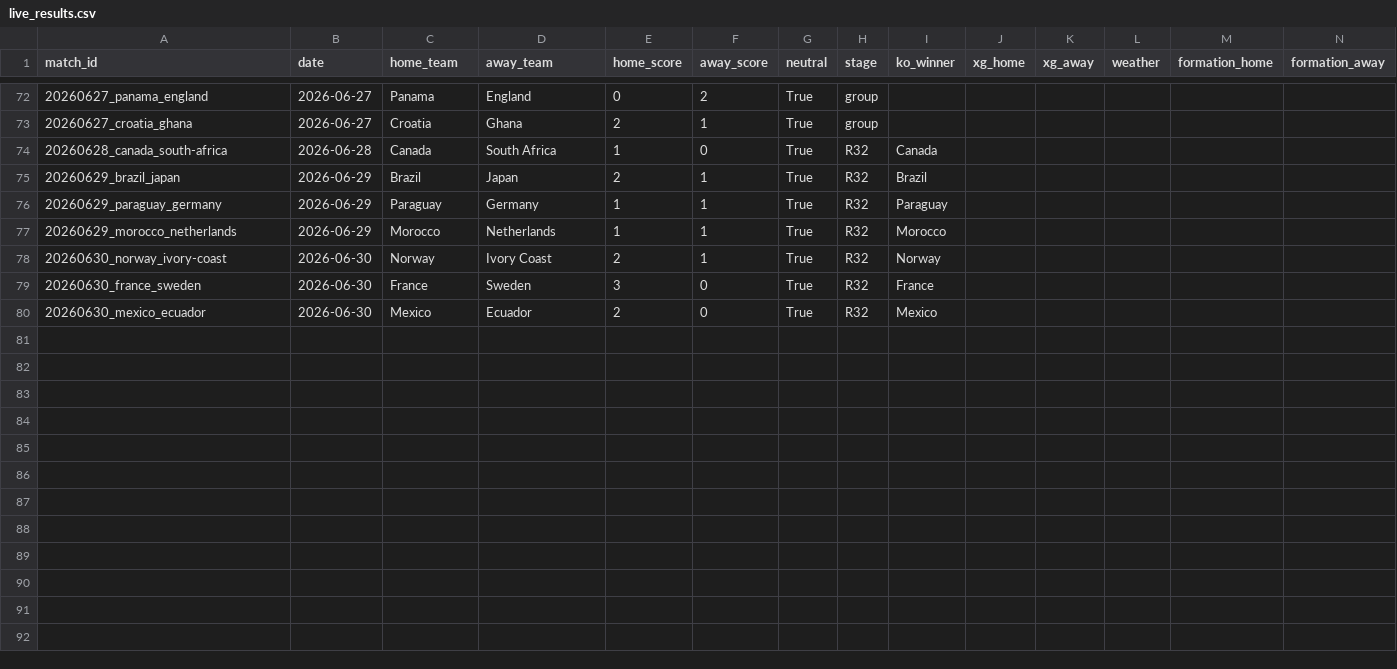
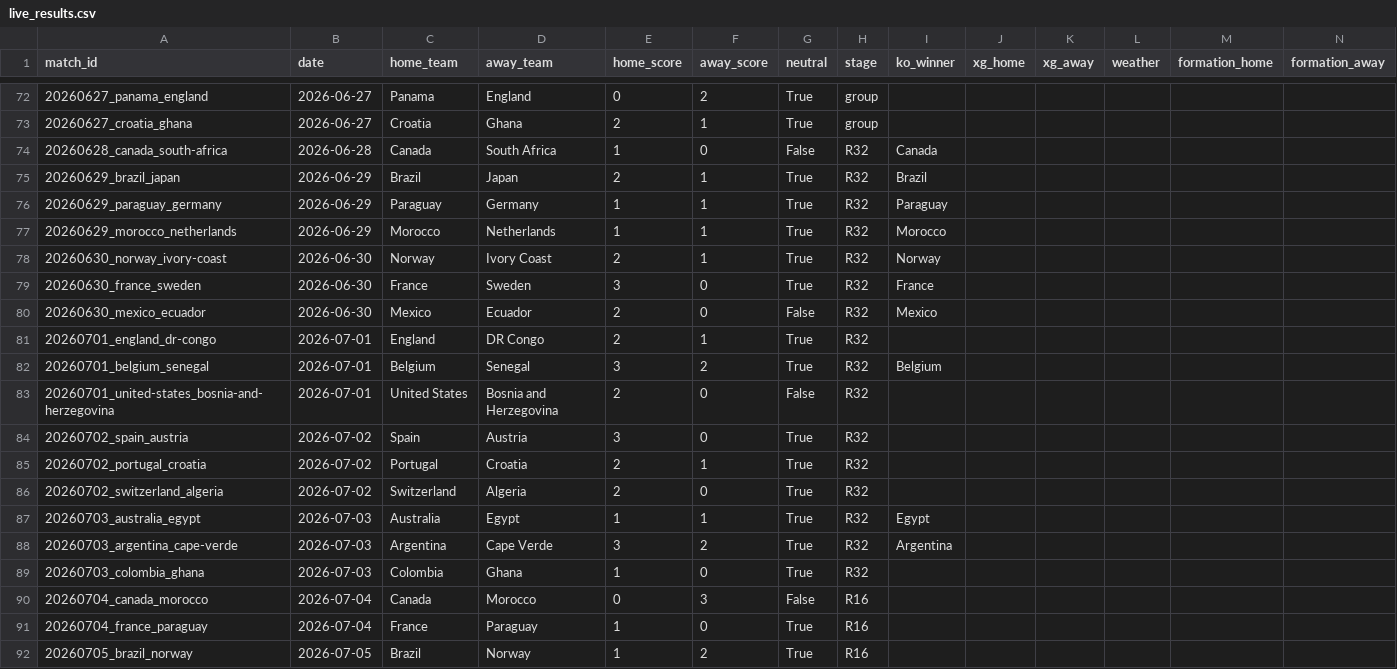
Before and after one commit to NicoBJ1906/OraculoML, a CSV file: data/live/live_results.csv, drawn as a sheet; only a part is shown, gaps mark what is left out.

```diff
--- a/data/live/live_results.csv
+++ b/data/live/live_results.csv
@@ -73,3 +73,3 @@ match_id,date,home_team,away_team,home_score,away_score,neutral,stage,ko_winner,
 20260627_croatia_ghana,2026-06-27,Croatia,Ghana,2,1,True,group,,,,,,
-20260628_canada_south-africa,2026-06-28,Canada,South Africa,1,0,True,R32,Canada,,,,,
+20260628_canada_south-africa,2026-06-28,Canada,South Africa,1,0,False,R32,Canada,,,,,
 20260629_brazil_japan,2026-06-29,Brazil,Japan,2,1,True,R32,Brazil,,,,,
@@ -79,2 +79,14 @@ match_id,date,home_team,away_team,home_score,away_score,neutral,stage,ko_winner,
 20260630_france_sweden,2026-06-30,France,Sweden,3,0,True,R32,France,,,,,
-20260630_mexico_ecuador,2026-06-30,Mexico,Ecuador,2,0,True,R32,Mexico,,,,,
+20260630_mexico_ecuador,2026-06-30,Mexico,Ecuador,2,0,False,R32,Mexico,,,,,
+20260701_england_dr-congo,2026-07-01,England,DR Congo,2,1,True,R32,,,,,,
+20260701_belgium_senegal,2026-07-01,Belgium,Senegal,3,2,True,R32,Belgium,,,,,
+20260701_united-states_bosnia-and-herzegovina,2026-07-01,United States,Bosnia and Herzegovina,2,0,False,R32,,,,,,
+20260702_spain_austria,2026-07-02,Spain,Austria,3,0,True,R32,,,,,,
+20260702_portugal_croatia,2026-07-02,Portugal,Croatia,2,1,True,R32,,,,,,
+20260702_switzerland_algeria,2026-07-02,Switzerland,Algeria,2,0,True,R32,,,,,,
+20260703_australia_egypt,2026-07-03,Australia,Egypt,1,1,True,R32,Egypt,,,,,
+20260703_argentina_cape-verde,2026-07-03,Argentina,Cape Verde,3,2,True,R32,Argentina,,,,,
+20260703_colombia_ghana,2026-07-03,Colombia,Ghana,1,0,True,R32,,,,,,
+20260704_canada_morocco,2026-07-04,Canada,Morocco,0,3,False,R16,,,,,,
+20260704_france_paraguay,2026-07-04,France,Paraguay,1,0,True,R16,,,,,,
+20260705_brazil_norway,2026-07-05,Brazil,Norway,1,2,True,R16,,,,,,
```
Also changed, not shown: data/live/live_players.csv, 4 other files.
